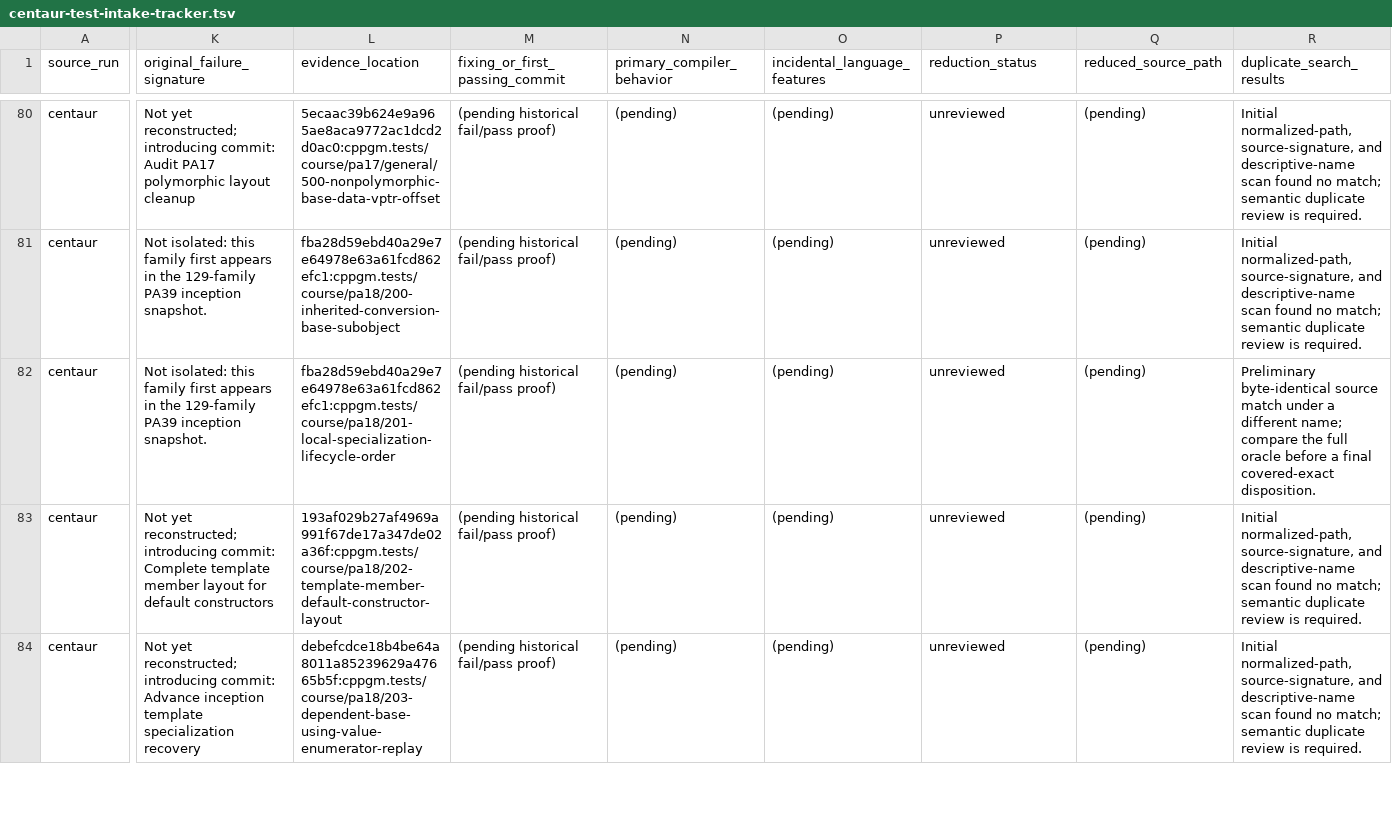
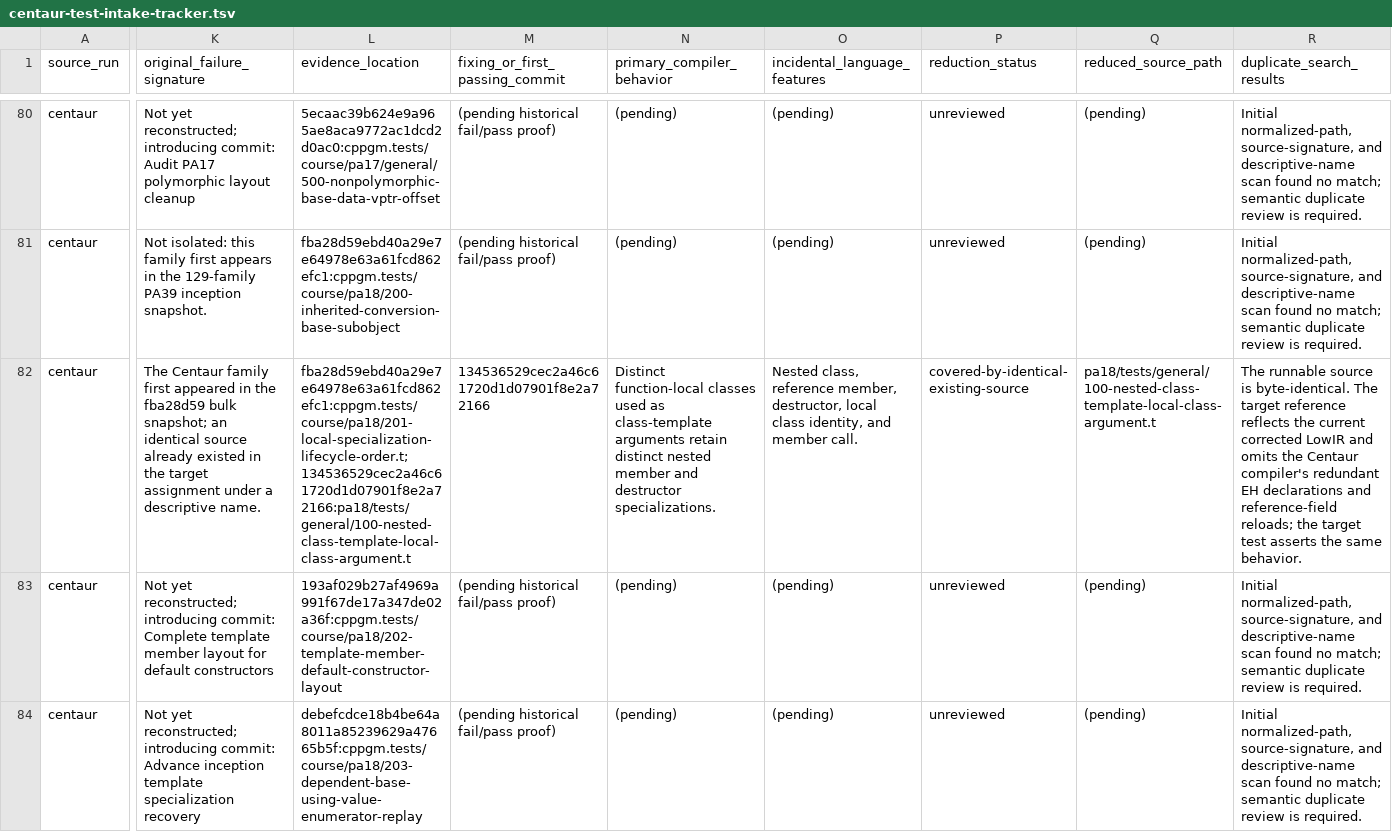
Before and after one commit to vishvananda/cppgm-extended, a TSV file: docs/centaur-test-intake-tracker.tsv, drawn as a sheet; only a part is shown, gaps mark what is left out; the diff covers the shown part only; the diff names each change by its address in the sheet, - before the commit and + after, or states it on an @@ line.

Commit message:
Close Centaur exact duplicate leads

```diff
--- a/docs/centaur-test-intake-tracker.tsv
+++ b/docs/centaur-test-intake-tracker.tsv
-K82 (original_failure_signature): Not isolated: this family first appears in the 129-family PA39 inception snapshot.
+K82 (original_failure_signature): The Centaur family first appeared in the fba28d59 bulk snapshot; an identical source already existed in the target assignment under a descriptive name.
-L82 (evidence_location): fba28d59ebd40a29e7e64978e63a61fcd862efc1:cppgm.tests/course/pa18/201-local-specialization-lifecycle-order
+L82 (evidence_location): fba28d59ebd40a29e7e64978e63a61fcd862efc1:cppgm.tests/course/pa18/201-local-specialization-lifecycle-order.t;134536529cec2a46c61720d1d07901f8e2a72166:pa18/tests/general/100-nested-class-template-local-class-argument.t
-M82 (fixing_or_first_passing_commit): (pending historical fail/pass proof)
+M82 (fixing_or_first_passing_commit): 134536529cec2a46c61720d1d07901f8e2a72166
-N82 (primary_compiler_behavior): (pending)
+N82 (primary_compiler_behavior): Distinct function-local classes used as class-template arguments retain distinct nested member and destructor specializations.
-O82 (incidental_language_features): (pending)
+O82 (incidental_language_features): Nested class, reference member, destructor, local class identity, and member call.
-P82 (reduction_status): unreviewed
+P82 (reduction_status): covered-by-identical-existing-source
-Q82 (reduced_source_path): (pending)
+Q82 (reduced_source_path): pa18/tests/general/100-nested-class-template-local-class-argument.t
-R82 (duplicate_search_results): Preliminary byte-identical source match under a different name; compare the full oracle before a final covered-exact disposition.
+R82 (duplicate_search_results): The runnable source is byte-identical. The target reference reflects the current corrected LowIR and omits the Centaur compiler's redundant EH declarations and reference-field reloads; the target test asserts the same behavior.
```
Also changed, not shown: 60 edited cells elsewhere in this file.
